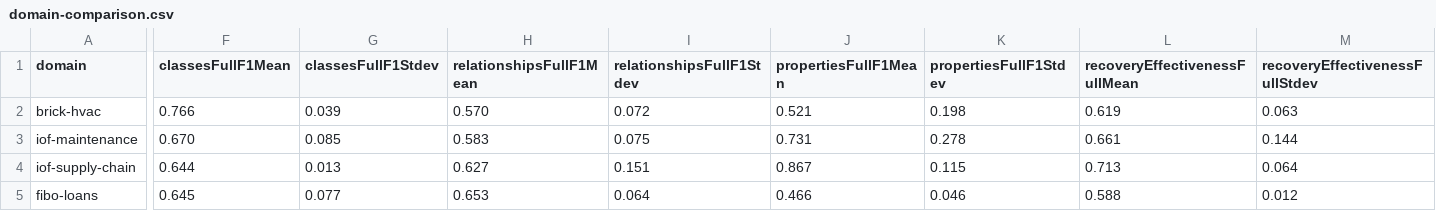
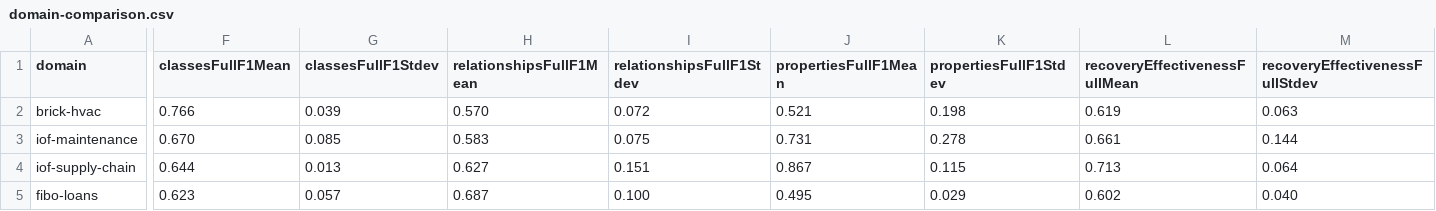
Before and after one commit to solalatus/ontology_builder, a CSV file: ontology_translation/results/multi-domain/domain-comparison.csv, drawn as a sheet; only a part is shown, gaps mark what is left out; the diff covers the shown part only; the diff names each change by its address in the sheet, - before the commit and + after, or states it on an @@ line.

```diff
--- a/ontology_translation/results/multi-domain/domain-comparison.csv
+++ b/ontology_translation/results/multi-domain/domain-comparison.csv
-F5 (classesFullF1Mean): 0.645
+F5 (classesFullF1Mean): 0.623
-G5 (classesFullF1Stdev): 0.077
+G5 (classesFullF1Stdev): 0.057
-H5 (relationshipsFullF1Mean): 0.653
+H5 (relationshipsFullF1Mean): 0.687
-I5 (relationshipsFullF1Stdev): 0.064
+I5 (relationshipsFullF1Stdev): 0.100
-J5 (propertiesFullF1Mean): 0.466
+J5 (propertiesFullF1Mean): 0.495
-K5 (propertiesFullF1Stdev): 0.046
+K5 (propertiesFullF1Stdev): 0.029
-L5 (recoveryEffectivenessFullMean): 0.588
+L5 (recoveryEffectivenessFullMean): 0.602
-M5 (recoveryEffectivenessFullStdev): 0.012
+M5 (recoveryEffectivenessFullStdev): 0.040
```
Also changed, not shown: 2 edited cells elsewhere in this file, ontology_translation/results/multi-domain/runs.csv, 19 other files.
